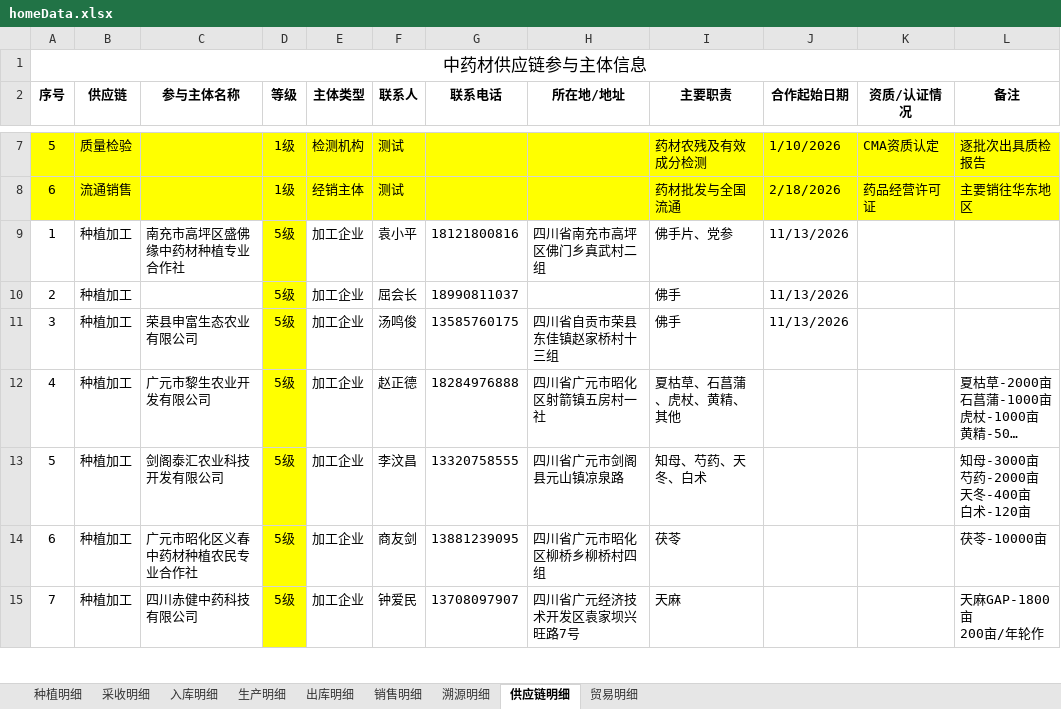
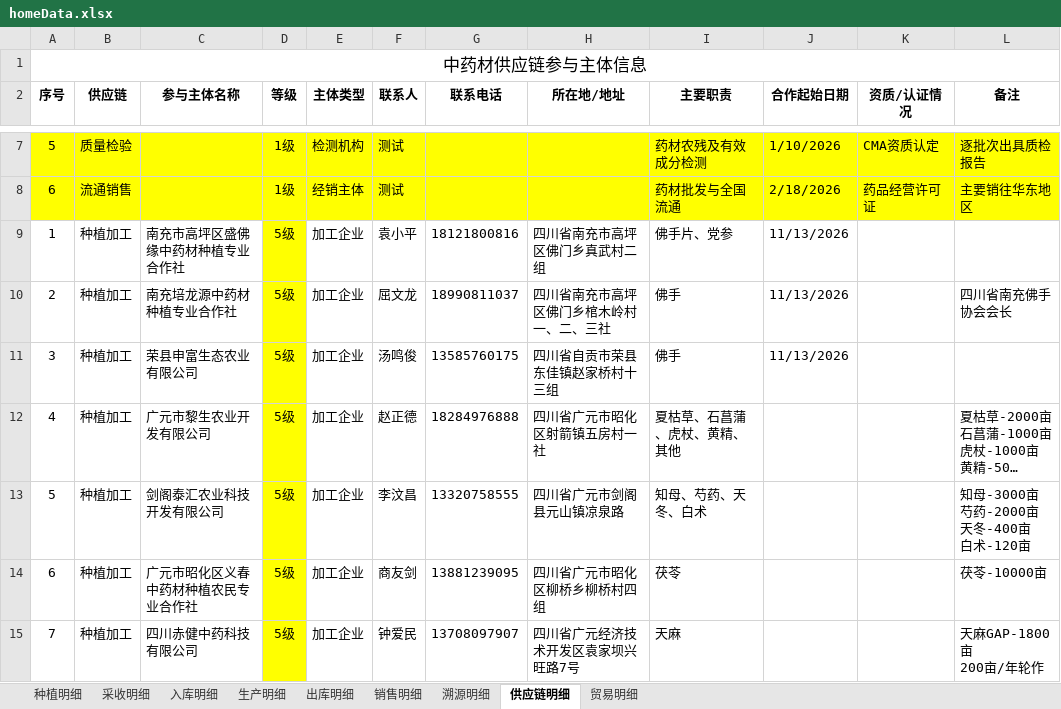
Before and after one commit to liwenchun/QBYD, an Excel workbook: data/homeData.xlsx, sheet 供应链明细, drawn as a sheet; only a part is shown, gaps mark what is left out; long unchanged cells end in …; values as stored, in another font and other column widths than the file's, no borders; the diff names each change by its address in the sheet, - before the commit and + after, or states it on an @@ line.

Commit message:
Add files via upload
1

```diff
--- a/data/homeData.xlsx (sheet 供应链明细)
+++ b/data/homeData.xlsx (sheet 供应链明细)
-C10 (参与主体名称): (empty)
+C10 (参与主体名称): 南充培龙源中药材种植专业合作社
-F10 (联系人): 屈会长
+F10 (联系人): 屈文龙
-H10 (所在地/地址): (empty)
+H10 (所在地/地址): 四川省南充市高坪区佛门乡棺木岭村一、二、三社
-L10 (备注): (empty)
+L10 (备注): 四川省南充佛手协会会长
```
Also changed, not shown: sheet 贸易明细.
